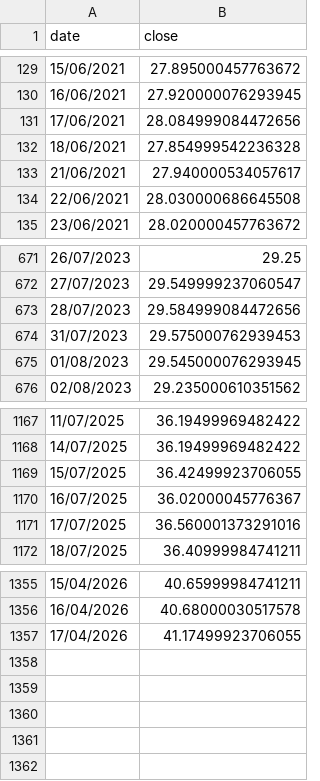
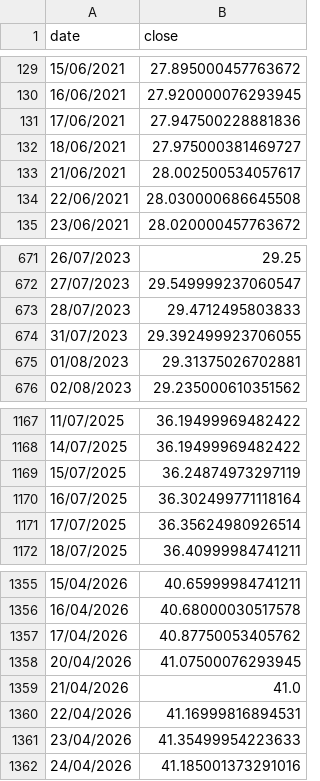
Before and after one commit to gvisentin-beep/pigro-gloob, a CSV file: data/ls80.csv, drawn as a sheet; only a part is shown, gaps mark what is left out; the diff covers the shown part only.

```diff
--- a/data/ls80.csv
+++ b/data/ls80.csv
@@ -130,5 +130,5 @@ date;close
 16/06/2021;27.920000076293945
-17/06/2021;28.084999084472656
-18/06/2021;27.854999542236328
-21/06/2021;27.940000534057617
+17/06/2021;27.947500228881836
+18/06/2021;27.975000381469727
+21/06/2021;28.002500534057617
 22/06/2021;28.030000686645508
@@ -672,5 +672,5 @@ date;close
 27/07/2023;29.549999237060547
-28/07/2023;29.584999084472656
-31/07/2023;29.575000762939453
-01/08/2023;29.545000076293945
+28/07/2023;29.4712495803833
+31/07/2023;29.392499923706055
+01/08/2023;29.31375026702881
 02/08/2023;29.235000610351562
@@ -1168,5 +1168,5 @@ date;close
 14/07/2025;36.19499969482422
-15/07/2025;36.42499923706055
-16/07/2025;36.02000045776367
-17/07/2025;36.560001373291016
+15/07/2025;36.24874973297119
+16/07/2025;36.302499771118164
+17/07/2025;36.35624980926514
 18/07/2025;36.40999984741211
@@ -1356,2 +1356,7 @@ date;close
 16/04/2026;40.68000030517578
-17/04/2026;41.17499923706055
+17/04/2026;40.87750053405762
+20/04/2026;41.07500076293945
+21/04/2026;41.0
+22/04/2026;41.16999816894531
+23/04/2026;41.35499954223633
+24/04/2026;41.185001373291016
```
Also changed, not shown: 21 edited cells elsewhere in this file, data/btc.csv, data/mib.csv, 3 other files.
